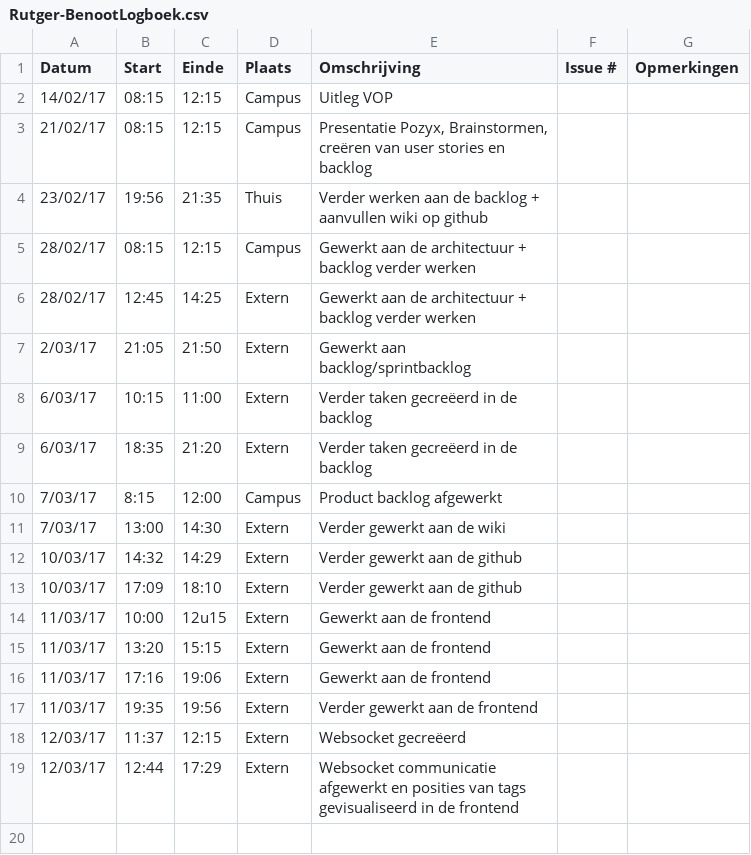
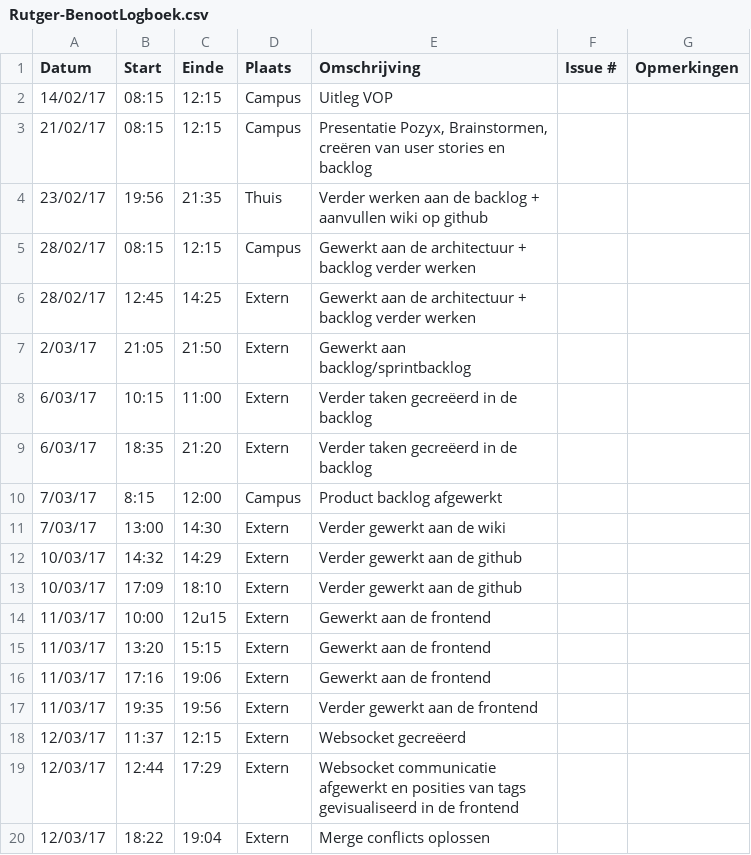
Before and after one commit to Carnewal/pozyx-03, a CSV file: Rutger-BenootLogboek.csv, drawn as a sheet.

Commit message:
Update Rutger-BenootLogboek.csv

```diff
--- a/Rutger-BenootLogboek.csv
+++ b/Rutger-BenootLogboek.csv
@@ -19 +19,2 @@ Datum,Start,Einde,Plaats,Omschrijving,Issue #,Opmerkingen
 12/03/17,12:44,17:29,Extern,"Websocket communicatie afgewerkt en posities van tags gevisualiseerd in de frontend",,
+12/03/17,18:22,19:04,Extern,"Merge conflicts oplossen",,
```
